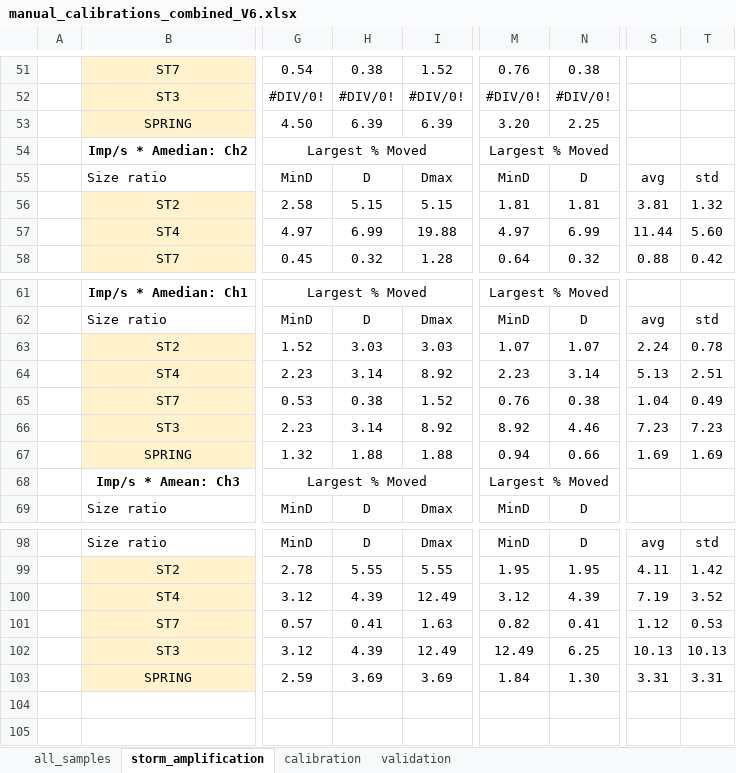
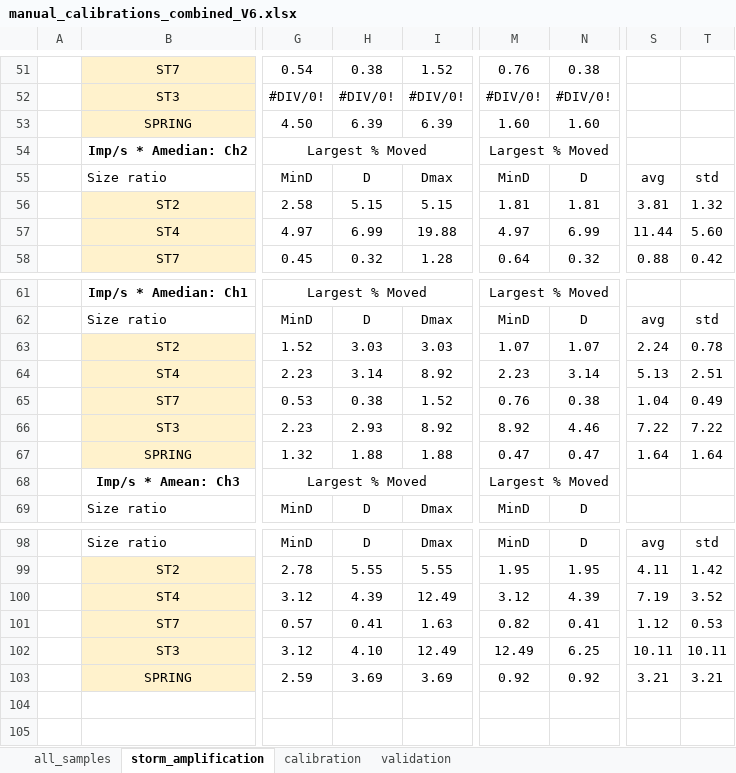
Before and after one commit to nicole-hucke/shear_stress_paper, an Excel workbook: Calibration/calibration_calculations/manual_calibrations_combined_V6.xlsx, sheet storm_amplification, drawn as a sheet; only a part is shown, gaps mark what is left out; values as stored, in another font and other column widths than the file's, no borders; charts and pictures not drawn; the diff covers the shown part only; the diff names each change by its address in the sheet, - before the commit and + after, or states it on an @@ line.

```diff
--- a/Calibration/calibration_calculations/manual_calibrations_combined_V6.xlsx (sheet storm_amplification)
+++ b/Calibration/calibration_calculations/manual_calibrations_combined_V6.xlsx (sheet storm_amplification)
-M53: 3.20
+M53: 1.60
-N53: 2.25
+N53: 1.60
-H66: 3.14
+H66: 2.93
-S66: 7.23
+S66: 7.22
-T66: 7.23
+T66: 7.22
-M67: 0.94
+M67: 0.47
-N67: 0.66
+N67: 0.47
-S67: 1.69
+S67: 1.64
-T67: 1.69
+T67: 1.64
-H102: 4.39
+H102: 4.10
-S102: 10.13
+S102: 10.11
-T102: 10.13
+T102: 10.11
-M103: 1.84
+M103: 0.92
-N103: 1.30
+N103: 0.92
-S103: 3.31
+S103: 3.21
-T103: 3.31
+T103: 3.21
```
Also changed, not shown: 58 edited cells and cell formats elsewhere in this sheet, charts or pictures, 2 other files.
